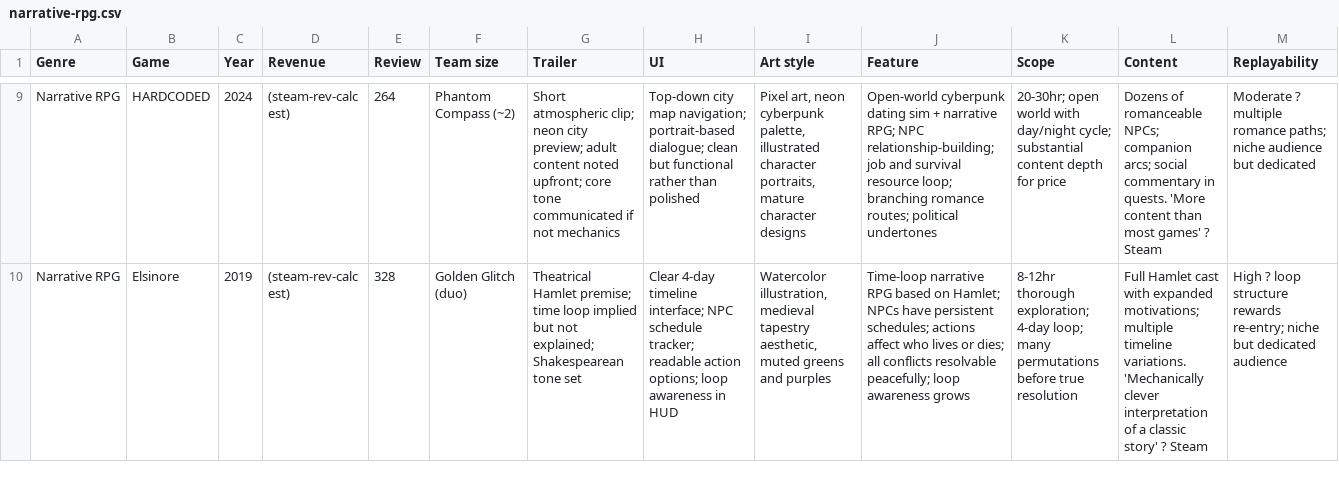
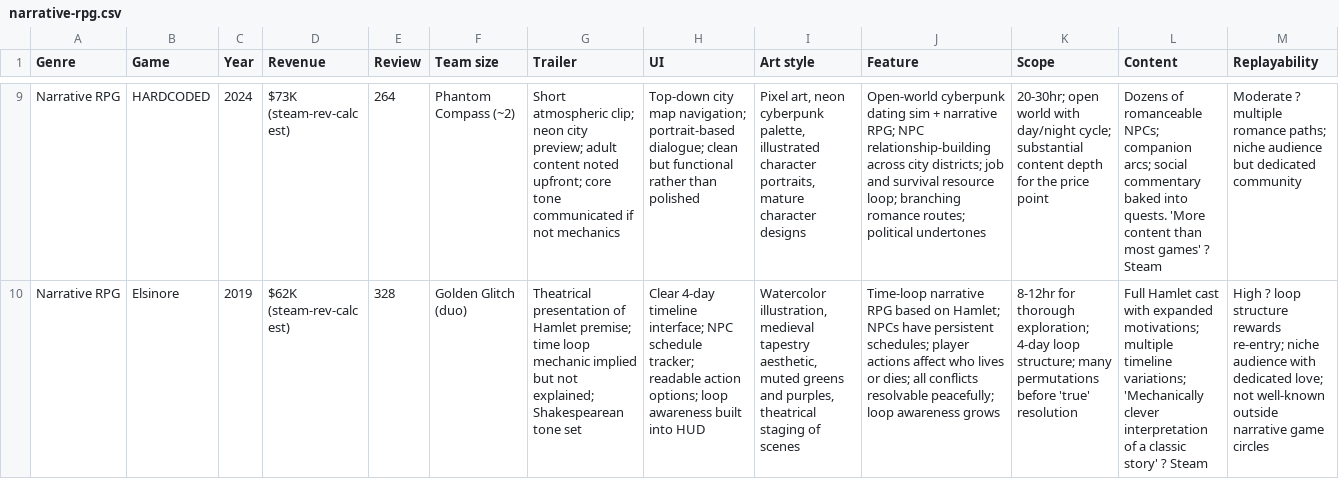
Before and after one commit to SwiftkeyX/Game-Market-Research, a CSV file: data/competitors/narrative-rpg.csv, drawn as a sheet; only a part is shown, gaps mark what is left out; the diff covers the shown part only; the diff names each change by its address in the sheet, - before the commit and + after, or states it on an @@ line.

Commit message:
fix: correct revenue figures for Narrative RPG - 2026-05-28

```diff
--- a/data/competitors/narrative-rpg.csv
+++ b/data/competitors/narrative-rpg.csv
-D9 (Revenue): (steam-rev-calc est)
+D9 (Revenue): $73K (steam-rev-calc est)
-J9 (Feature): …RPG; NPC relationship-building; job and…
+J9 (Feature): …RPG; NPC relationship-building across city districts; job and…
-K9 (Scope): …depth for price
+K9 (Scope): …depth for the price point
-L9 (Content): …social commentary in quests. 'More…
+L9 (Content): …social commentary baked into quests. 'More…
-M9 (Replayability): …but dedicated
+M9 (Replayability): …but dedicated community
-D10 (Revenue): (steam-rev-calc est)
+D10 (Revenue): $62K (steam-rev-calc est)
-G10 (Trailer): Theatrical Hamlet premise; time loop implied but…
+G10 (Trailer): Theatrical presentation of Hamlet premise; time loop mechanic implied but…
-H10 (UI): …loop awareness in HUD
+H10 (UI): …loop awareness built into HUD
-I10 (Art style): …greens and purples
+I10 (Art style): …greens and purples, theatrical staging of scenes
-J10 (Feature): …persistent schedules; actions affect…
+J10 (Feature): …persistent schedules; player actions affect…
-K10 (Scope): 8-12hr thorough exploration; 4-day loop; many permutations before true resolution
+K10 (Scope): 8-12hr for thorough exploration; 4-day loop structure; many permutations before 'true' resolution
-L10 (Content): …multiple timeline variations. 'Mechanically clever…
+L10 (Content): …multiple timeline variations; 'Mechanically clever…
-M10 (Replayability): …re-entry; niche but dedicated audience
+M10 (Replayability): …re-entry; niche audience with dedicated love; not well-known outside narrative game circles
```
Also changed, not shown: 100 edited cells elsewhere in this file.
